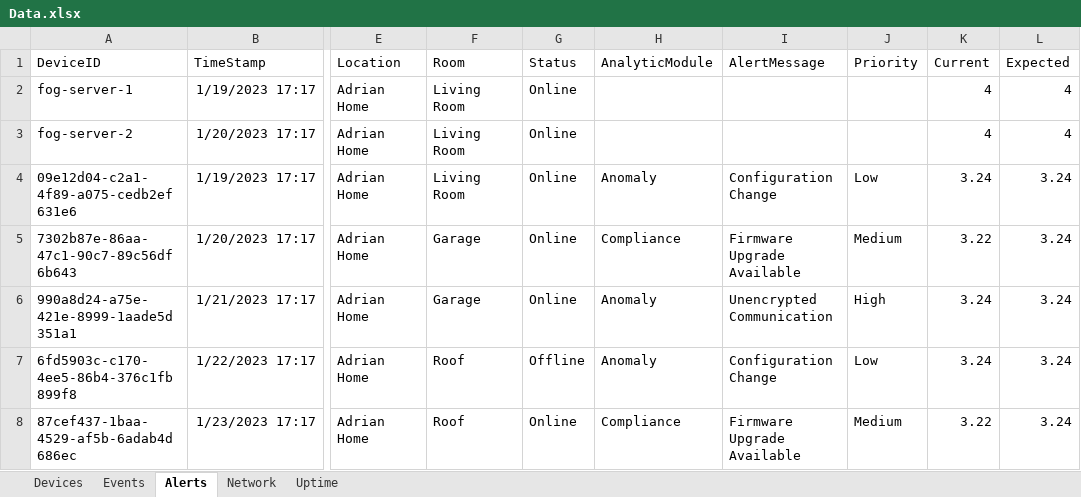
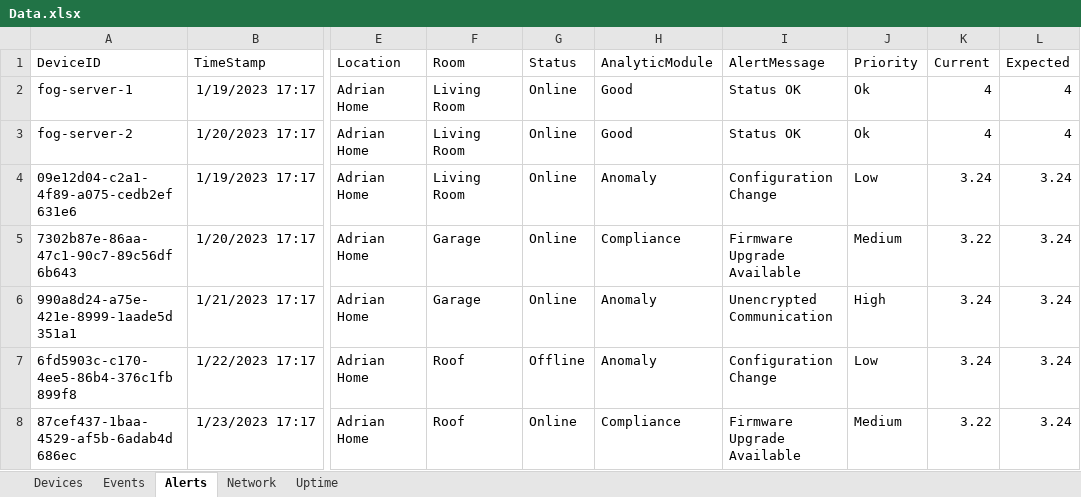
Before and after one commit to Janon000/fog-server, an Excel workbook: src/Data.xlsx, sheet Alerts, drawn as a sheet; only a part is shown, gaps mark what is left out; values as stored, in another font and other column widths than the file's, no borders; table styles not drawn; the diff names each change by its address in the sheet, - before the commit and + after, or states it on an @@ line.

```diff
--- a/src/Data.xlsx (sheet Alerts)
+++ b/src/Data.xlsx (sheet Alerts)
-H2:H3 (AnalyticModule): (empty)
+H2:H3 (AnalyticModule): Good
-I2:I3 (AlertMessage): (empty)
+I2:I3 (AlertMessage): Status OK
-J2:J3 (Priority): (empty)
+J2:J3 (Priority): Ok
```
Also changed, not shown: 8 other files.
